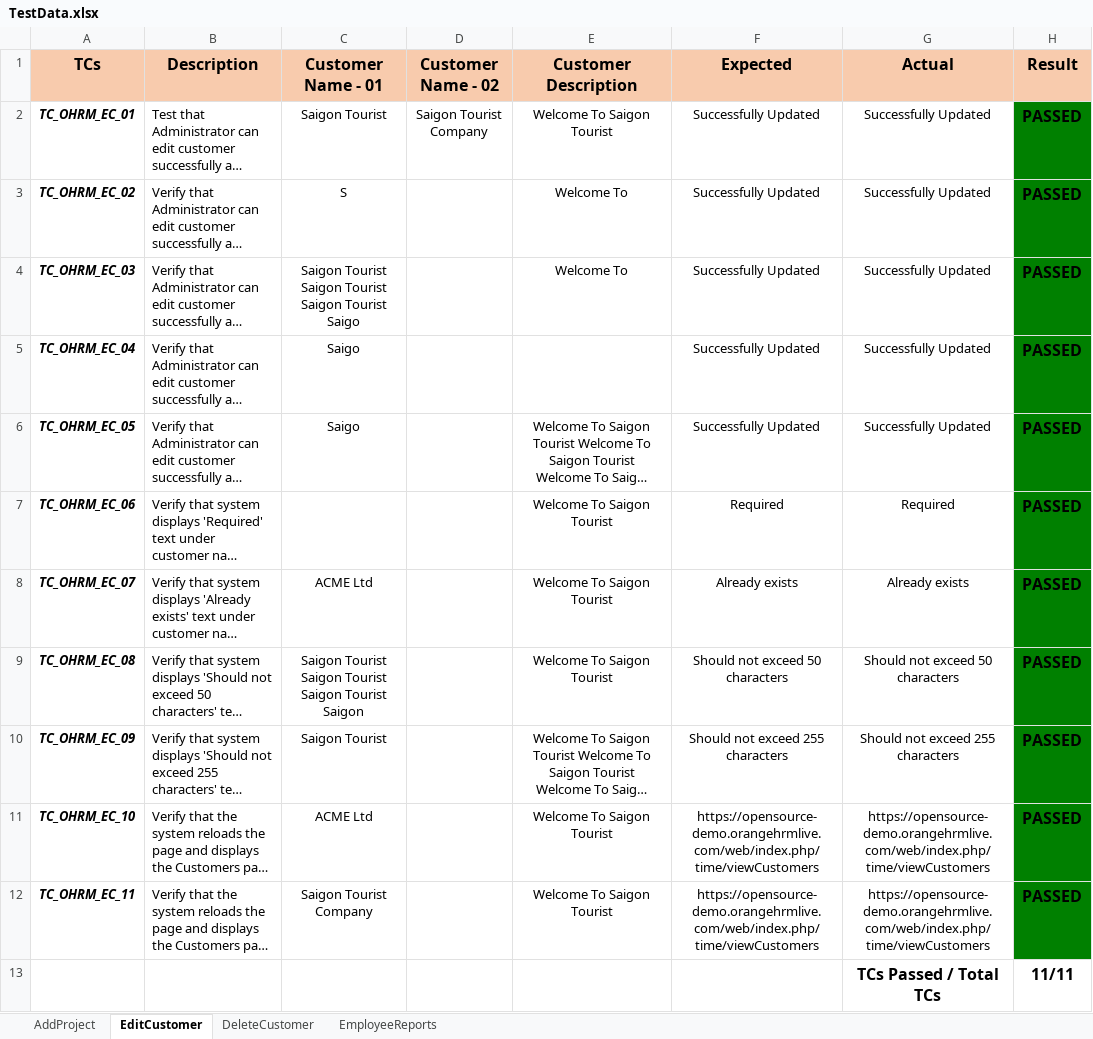
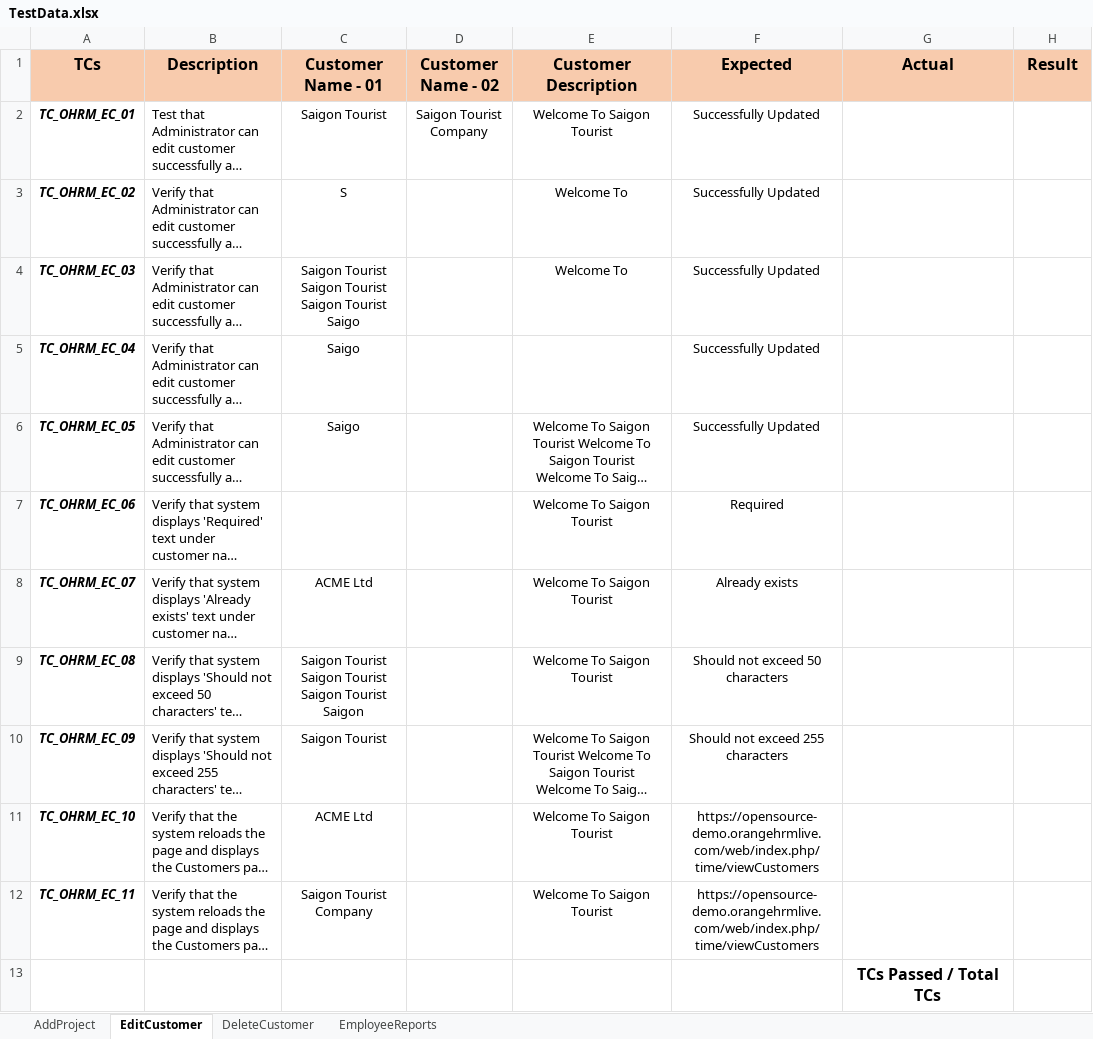
Before and after one commit to nhunghatuyet1112/automation-test-group1, an Excel workbook: src/data/TestData.xlsx, sheet EditCustomer, drawn as a sheet; long unchanged cells end in …; values as stored, in another font and other column widths than the file's, no borders; the diff names each change by its address in the sheet, - before the commit and + after, or states it on an @@ line.

```diff
--- a/src/data/TestData.xlsx (sheet EditCustomer)
+++ b/src/data/TestData.xlsx (sheet EditCustomer)
-G2:G6 (Actual): Successfully Updated
+G2:G6 (Actual): (empty)
-H2:H12 (Result): PASSED
+H2:H12 (Result): (empty)
-H2:H12 fill: #008000
+H2:H12 fill: none
-G7 (Actual): Required
+G7 (Actual): (empty)
-G8 (Actual): Already exists
+G8 (Actual): (empty)
-G9 (Actual): Should not exceed 50 characters
+G9 (Actual): (empty)
-G10 (Actual): Should not exceed 255 characters
+G10 (Actual): (empty)
-G11:G12 (Actual): https://opensource-demo.orangehrmlive.com/web/index.php/time/viewCustomers
+G11:G12 (Actual): (empty)
-H13 (Result): 11/11
+H13 (Result): (empty)
```
Also changed, not shown: sheet AddProject, sheet EmployeeReports, sheet DeleteCustomer, src/data/ManualTestCases.xlsx.
